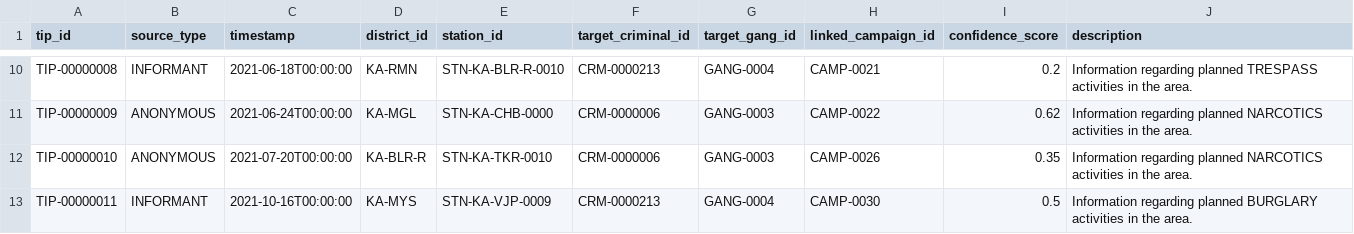
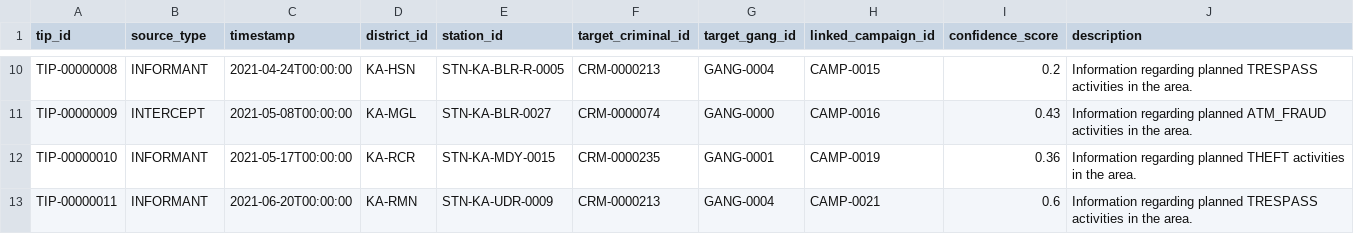
Before and after one commit to redwolf261/nexus, a CSV file: output/intelligence_tips.csv, drawn as a sheet; only a part is shown, gaps mark what is left out; the diff covers the shown part only; the diff names each change by its address in the sheet, - before the commit and + after, or states it on an @@ line.

```diff
--- a/output/intelligence_tips.csv
+++ b/output/intelligence_tips.csv
-C10 (timestamp): 2021-06-18T00:00:00
+C10 (timestamp): 2021-04-24T00:00:00
-D10 (district_id): KA-RMN
+D10 (district_id): KA-HSN
-E10 (station_id): STN-KA-BLR-R-0010
+E10 (station_id): STN-KA-BLR-R-0005
-H10 (linked_campaign_id): CAMP-0021
+H10 (linked_campaign_id): CAMP-0015
-B11 (source_type): ANONYMOUS
+B11 (source_type): INTERCEPT
-C11 (timestamp): 2021-06-24T00:00:00
+C11 (timestamp): 2021-05-08T00:00:00
-E11 (station_id): STN-KA-CHB-0000
+E11 (station_id): STN-KA-BLR-0027
-F11 (target_criminal_id): CRM-0000006
+F11 (target_criminal_id): CRM-0000074
-G11 (target_gang_id): GANG-0003
+G11 (target_gang_id): GANG-0000
-H11 (linked_campaign_id): CAMP-0022
+H11 (linked_campaign_id): CAMP-0016
-I11 (confidence_score): 0.62
+I11 (confidence_score): 0.43
-J11 (description): …regarding planned NARCOTICS activities in…
+J11 (description): …regarding planned ATM_FRAUD activities in…
-B12 (source_type): ANONYMOUS
+B12 (source_type): INFORMANT
-C12 (timestamp): 2021-07-20T00:00:00
+C12 (timestamp): 2021-05-17T00:00:00
-D12 (district_id): KA-BLR-R
+D12 (district_id): KA-RCR
-E12 (station_id): STN-KA-TKR-0010
+E12 (station_id): STN-KA-MDY-0015
-F12 (target_criminal_id): CRM-0000006
+F12 (target_criminal_id): CRM-0000235
-G12 (target_gang_id): GANG-0003
+G12 (target_gang_id): GANG-0001
-H12 (linked_campaign_id): CAMP-0026
+H12 (linked_campaign_id): CAMP-0019
-I12 (confidence_score): 0.35
+I12 (confidence_score): 0.36
-J12 (description): …regarding planned NARCOTICS activities in…
+J12 (description): …regarding planned THEFT activities in…
-C13 (timestamp): 2021-10-16T00:00:00
+C13 (timestamp): 2021-06-20T00:00:00
-D13 (district_id): KA-MYS
+D13 (district_id): KA-RMN
-E13 (station_id): STN-KA-VJP-0009
+E13 (station_id): STN-KA-UDR-0009
-H13 (linked_campaign_id): CAMP-0030
+H13 (linked_campaign_id): CAMP-0021
-I13 (confidence_score): 0.5
+I13 (confidence_score): 0.6
-J13 (description): …regarding planned BURGLARY activities in…
+J13 (description): …regarding planned TRESPASS activities in…
```
Also changed, not shown: 5 added rows and 79 edited cells elsewhere in this file, output/cctv_events.csv, output/chargesheets.csv, 32 other files.
